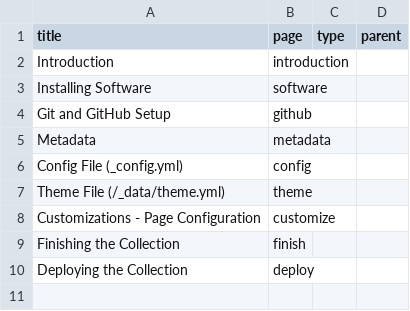
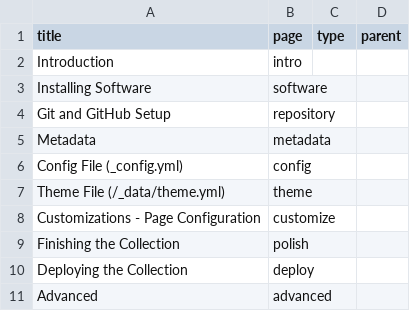
Before and after one commit to CollectionBuilder/collectionbuilder.github.io, a CSV file: _data/docs-nav.csv, drawn as a sheet.

```diff
--- a/_data/docs-nav.csv
+++ b/_data/docs-nav.csv
@@ -1,5 +1,5 @@
 title,page,type,parent
-Introduction,introduction,
+Introduction,intro,
 Installing Software,software,
-Git and GitHub Setup,github,
+Git and GitHub Setup,repository,
 Metadata,metadata,
@@ -8,3 +8,4 @@ Theme File (/_data/theme.yml),theme,
 Customizations - Page Configuration,customize,
-Finishing the Collection,finish,
+Finishing the Collection,polish,
 Deploying the Collection,deploy,
+Advanced,advanced,
```
Also changed, not shown: 28 other files.
